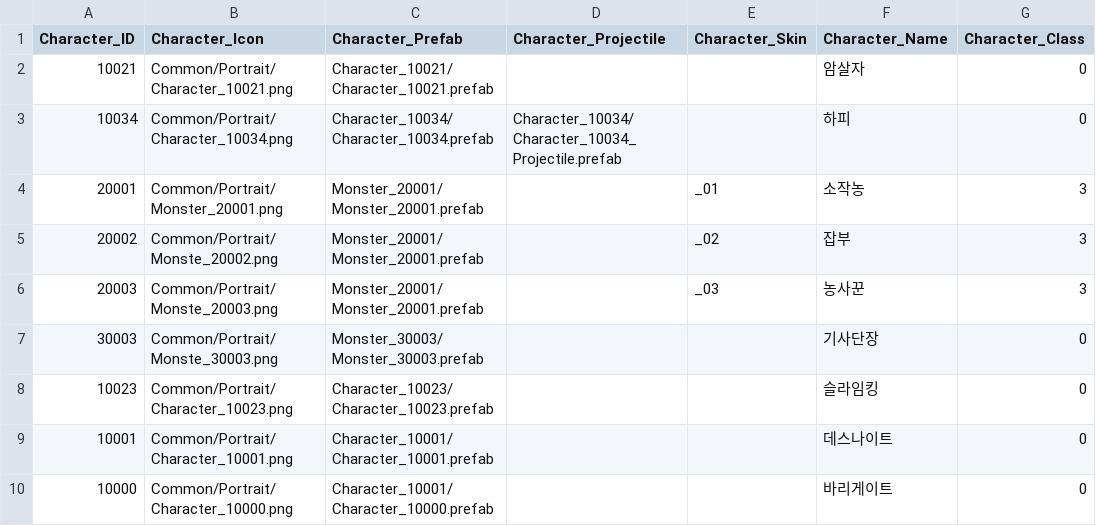
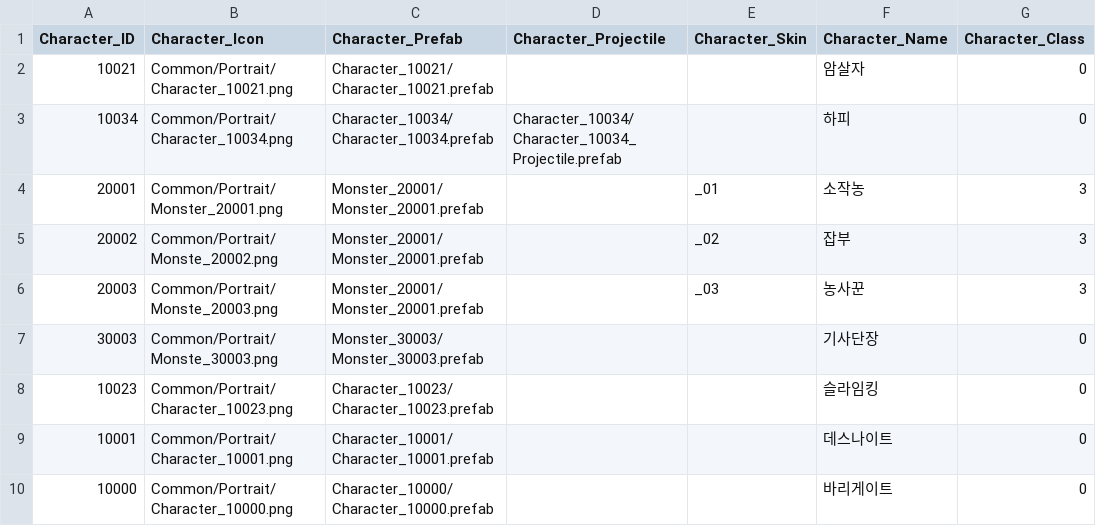
Before and after one commit to wodud1378/castle-hero, a CSV file: CastleHero-UnityClient/Assets/Resources/LocalDB/Character_Table.csv, drawn as a sheet; only a part is shown; the diff names each change by its address in the sheet, - before the commit and + after, or states it on an @@ line.

Commit message:
프리팹 번호 수정

```diff
--- a/CastleHero-UnityClient/Assets/Resources/LocalDB/Character_Table.csv
+++ b/CastleHero-UnityClient/Assets/Resources/LocalDB/Character_Table.csv
-C10 (Character_Prefab): Character_10001/Character_10000.prefab
+C10 (Character_Prefab): Character_10000/Character_10000.prefab
```
